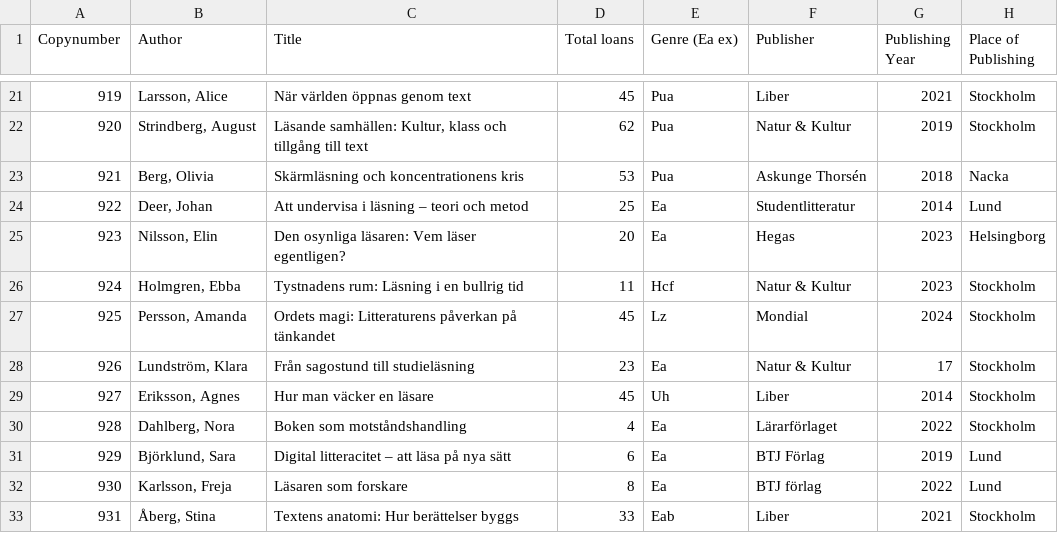
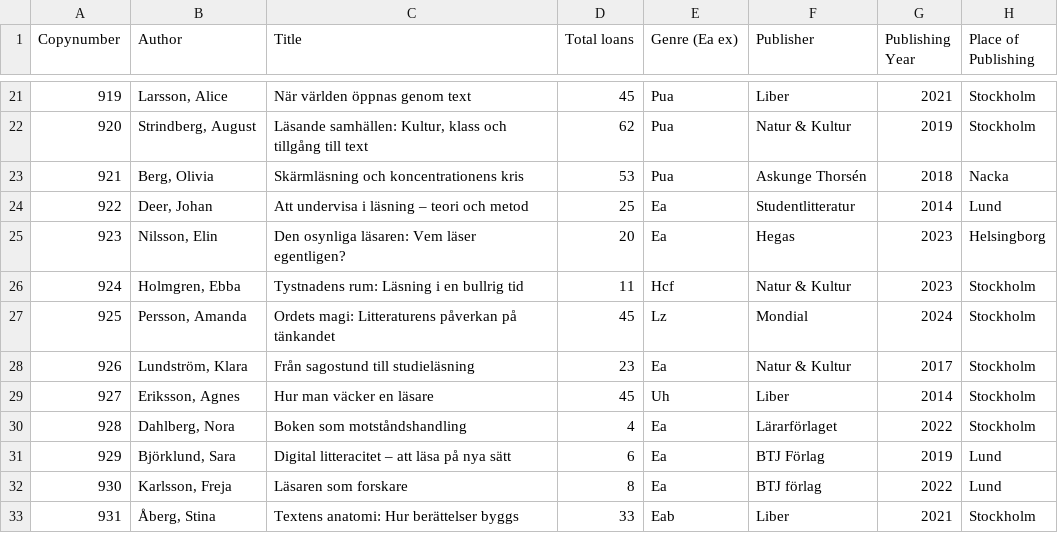
Before and after one commit to mihaiconstantinescu/Datalogical-thinking.-Group-3, a CSV file: data/Bookdata.csv, drawn as a sheet; only a part is shown, gaps mark what is left out.

Commit message:
fixed a small typo
cleaned data, fixed a typo in a year

```diff
--- a/data/Bookdata.csv
+++ b/data/Bookdata.csv
@@ -27,3 +27,3 @@
 925;Persson, Amanda;Ordets magi: Litteraturens påverkan på tänkandet;45;Lz;Mondial;2024;Stockholm
-926;Lundström, Klara;Från sagostund till studieläsning;23;Ea;Natur & Kultur;17;Stockholm
+926;Lundström, Klara;Från sagostund till studieläsning;23;Ea;Natur & Kultur;2017;Stockholm
 927;Eriksson, Agnes;Hur man väcker en läsare;45;Uh;Liber;2014;Stockholm
```
